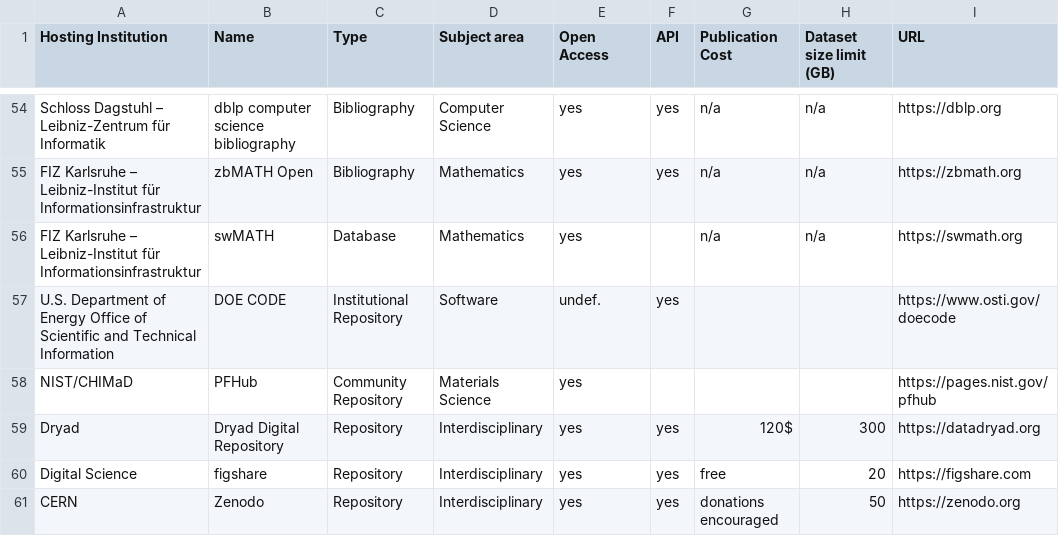
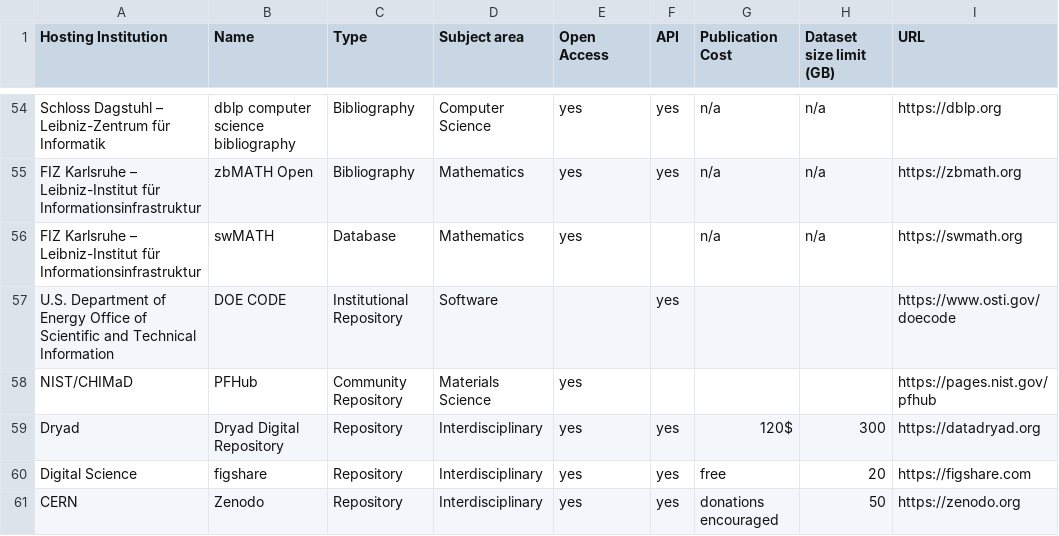
Before and after one commit to kit-data-manager/Data-Collections-Explorer-Graph, a CSV file: graph/legacy/Repositories.csv, drawn as a sheet; only a part is shown, gaps mark what is left out; the diff covers the shown part only; the diff names each change by its address in the sheet, - before the commit and + after, or states it on an @@ line.

Commit message:
Remove all instances of "undef." in the Open Access column These were introduced to allow correct display of results. Initially, the empty cells resulted in one or more superfluous empty rows to be displayed.

```diff
--- a/graph/legacy/Repositories.csv
+++ b/graph/legacy/Repositories.csv
-E57 (Open Access): undef.
+E57 (Open Access): (empty)
```
Also changed, not shown: 11 edited cells elsewhere in this file.
